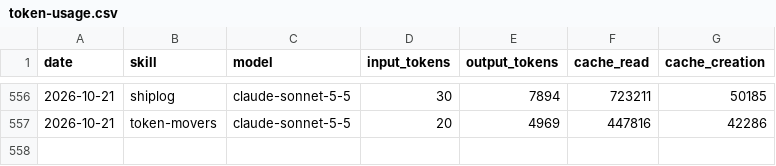
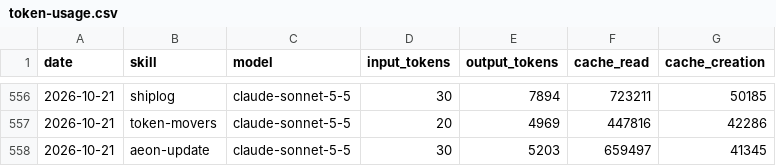
Before and after one commit to MiroShark/miroshark-aeon, a CSV file: memory/token-usage.csv, drawn as a sheet; only a part is shown, gaps mark what is left out; the diff names each change by its address in the sheet, - before the commit and + after, or states it on an @@ line.

Commit message:
chore(aeon-update): auto-commit 2026-10-21

```diff
--- a/memory/token-usage.csv
+++ b/memory/token-usage.csv
+row 558: 2026-10-21 | aeon-update | claude-sonnet-5-5 | 30 | 5203 | 659497 | 41345
```
Also changed, not shown: 5 other files.
